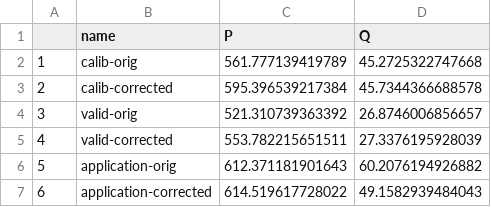
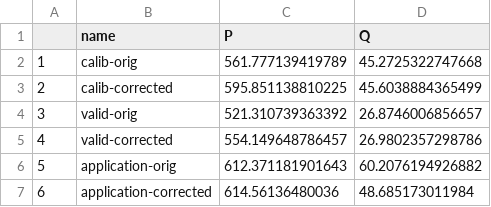
Before and after one commit to matt-s-gibbs/Rainfall-homogeneity-example, a CSV file: Outputs/MeanQ.csv, drawn as a sheet.

```diff
--- a/Outputs/MeanQ.csv
+++ b/Outputs/MeanQ.csv
@@ -2,6 +2,6 @@
 "1","calib-orig",561.777139419789,45.2725322747668
-"2","calib-corrected",595.396539217384,45.7344366688578
+"2","calib-corrected",595.851138810225,45.6038884365499
 "3","valid-orig",521.310739363392,26.8746006856657
-"4","valid-corrected",553.782215651511,27.3376195928039
+"4","valid-corrected",554.149648786457,26.9802357298786
 "5","application-orig",612.371181901643,60.2076194926882
-"6","application-corrected",614.519617728022,49.1582939484043
+"6","application-corrected",614.56136480036,48.685173011984
```
Also changed, not shown: 13 other files.
